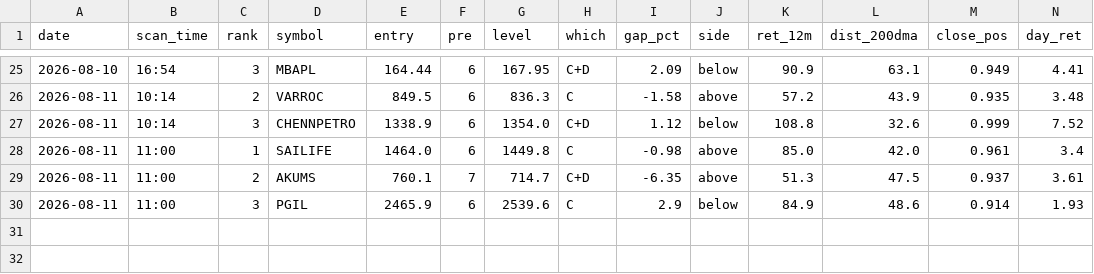
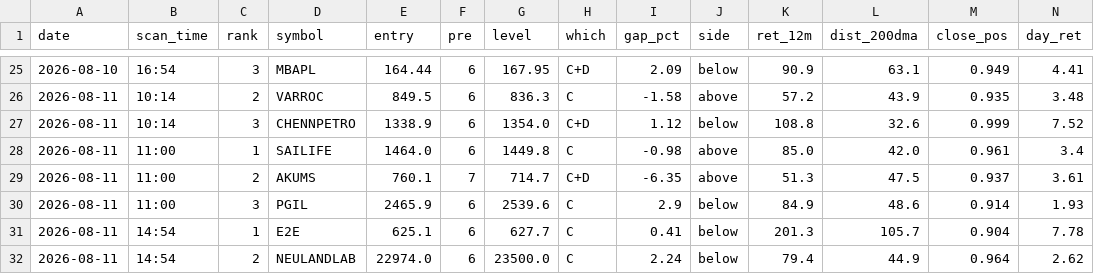
Before and after one commit to atikhalde/weekly, a CSV file: anticipate_picks.csv, drawn as a sheet; only a part is shown, gaps mark what is left out; rows hold the shown columns only; the diff names each change by its address in the sheet, - before the commit and + after, or states it on an @@ line.

```diff
--- a/anticipate_picks.csv
+++ b/anticipate_picks.csv
+row 31: 2026-08-11 | 14:54 | 1 | E2E | 625.1 | 6 | 627.7 | C | 0.41 | below | 201.3 | 105.7 | 0.904 | 7.78
+row 32: 2026-08-11 | 14:54 | 2 | NEULANDLAB | 22974.0 | 6 | 23500.0 | C | 2.24 | below | 79.4 | 44.9 | 0.964 | 2.62
```
Also changed, not shown: btst_picks.csv.
